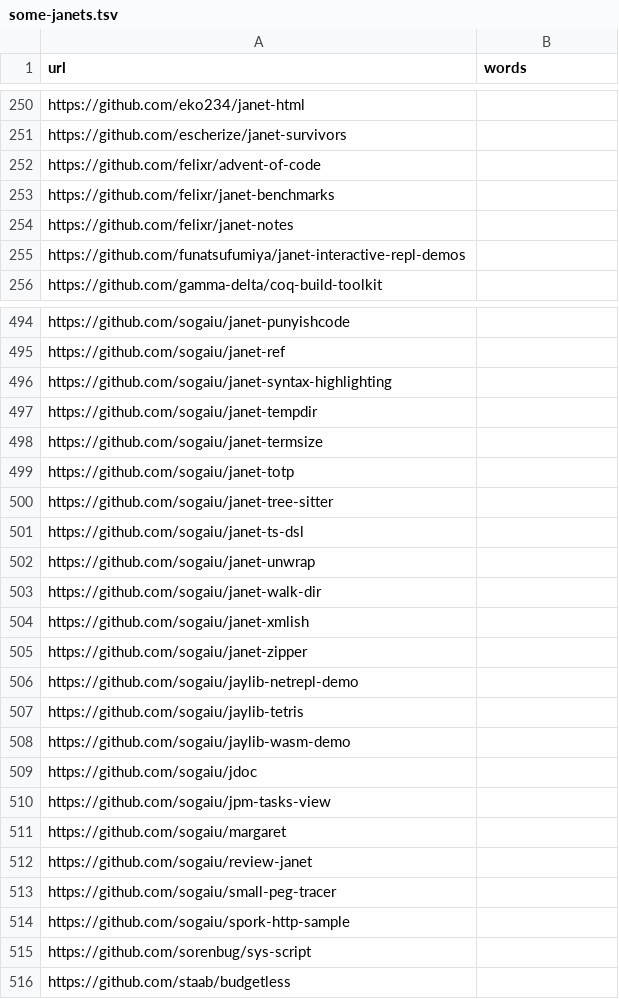
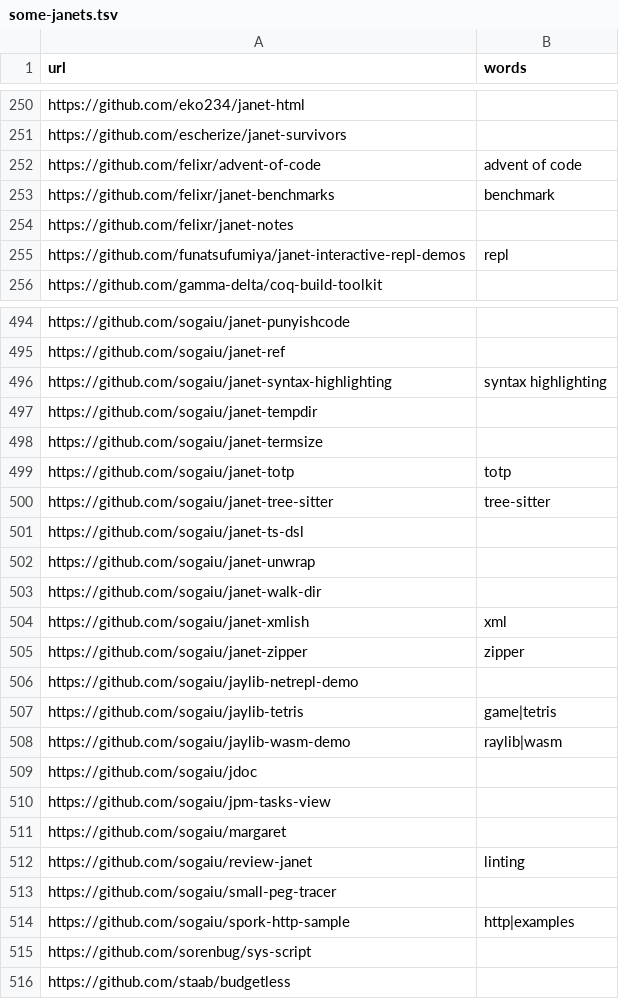
Before and after one commit to sogaiu/grep-some-janets, a TSV file: some-janets.tsv, drawn as a sheet; only a part is shown, gaps mark what is left out; the diff covers the shown part only.

Commit message:
Add and modify some words

```diff
--- a/some-janets.tsv
+++ b/some-janets.tsv
@@ -251,6 +251,6 @@ https://github.com/eko234/janet-html
 https://github.com/escherize/janet-survivors	
-https://github.com/felixr/advent-of-code	
-https://github.com/felixr/janet-benchmarks	
+https://github.com/felixr/advent-of-code	advent of code
+https://github.com/felixr/janet-benchmarks	benchmark
 https://github.com/felixr/janet-notes	
-https://github.com/funatsufumiya/janet-interactive-repl-demos	
+https://github.com/funatsufumiya/janet-interactive-repl-demos	repl
 https://github.com/gamma-delta/coq-build-toolkit	
@@ -495,7 +495,7 @@ https://github.com/sogaiu/janet-punyishcode
 https://github.com/sogaiu/janet-ref	
-https://github.com/sogaiu/janet-syntax-highlighting	
+https://github.com/sogaiu/janet-syntax-highlighting	syntax highlighting
 https://github.com/sogaiu/janet-tempdir	
 https://github.com/sogaiu/janet-termsize	
-https://github.com/sogaiu/janet-totp	
-https://github.com/sogaiu/janet-tree-sitter	
+https://github.com/sogaiu/janet-totp	totp
+https://github.com/sogaiu/janet-tree-sitter	tree-sitter
 https://github.com/sogaiu/janet-ts-dsl	
@@ -503,7 +503,7 @@ https://github.com/sogaiu/janet-unwrap
 https://github.com/sogaiu/janet-walk-dir	
-https://github.com/sogaiu/janet-xmlish	
-https://github.com/sogaiu/janet-zipper	
+https://github.com/sogaiu/janet-xmlish	xml
+https://github.com/sogaiu/janet-zipper	zipper
 https://github.com/sogaiu/jaylib-netrepl-demo	
-https://github.com/sogaiu/jaylib-tetris	
-https://github.com/sogaiu/jaylib-wasm-demo	
+https://github.com/sogaiu/jaylib-tetris	game|tetris
+https://github.com/sogaiu/jaylib-wasm-demo	raylib|wasm
 https://github.com/sogaiu/jdoc	
@@ -511,5 +511,5 @@ https://github.com/sogaiu/jpm-tasks-view
 https://github.com/sogaiu/margaret	
-https://github.com/sogaiu/review-janet	
+https://github.com/sogaiu/review-janet	linting
 https://github.com/sogaiu/small-peg-tracer	
-https://github.com/sogaiu/spork-http-sample	
+https://github.com/sogaiu/spork-http-sample	http|examples
 https://github.com/sorenbug/sys-script	
```
Also changed, not shown: 45 edited cells elsewhere in this file.
